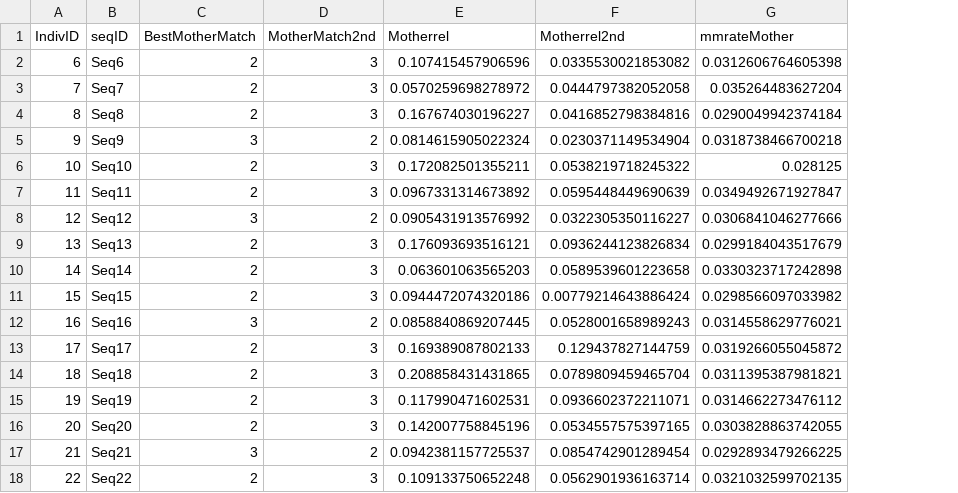
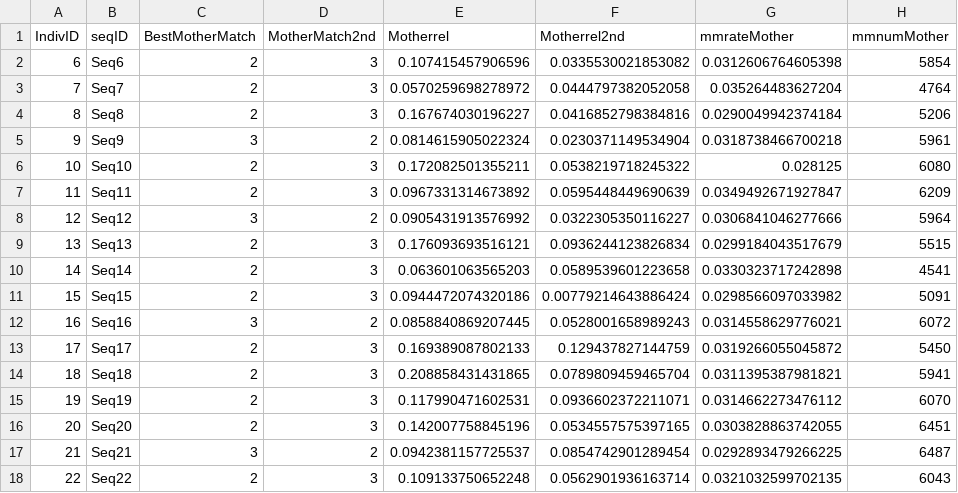
Before and after one commit to AgResearch/KGD, a CSV file: Example/MotherMatches.csv, drawn as a sheet; the diff names each change by its address in the sheet, - before the commit and + after, or states it on an @@ line.

```diff
--- a/Example/MotherMatches.csv
+++ b/Example/MotherMatches.csv
+column H (mmnumMother), rows 2-18: 5854 | 4764 | 5206 | 5961 | 6080 | 6209 | 5964 | 5515 | 4541 | 5091 | 6072 | 5450 | 5941 | 6070 | 6451 | 6487 | 6043
```
Also changed, not shown: Example/FatherMatches.csv, 39 other files.
